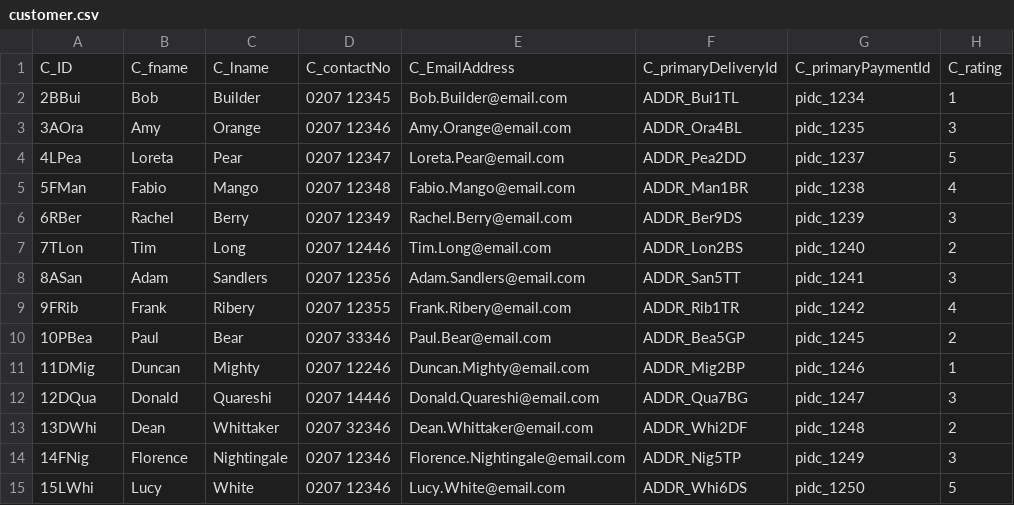
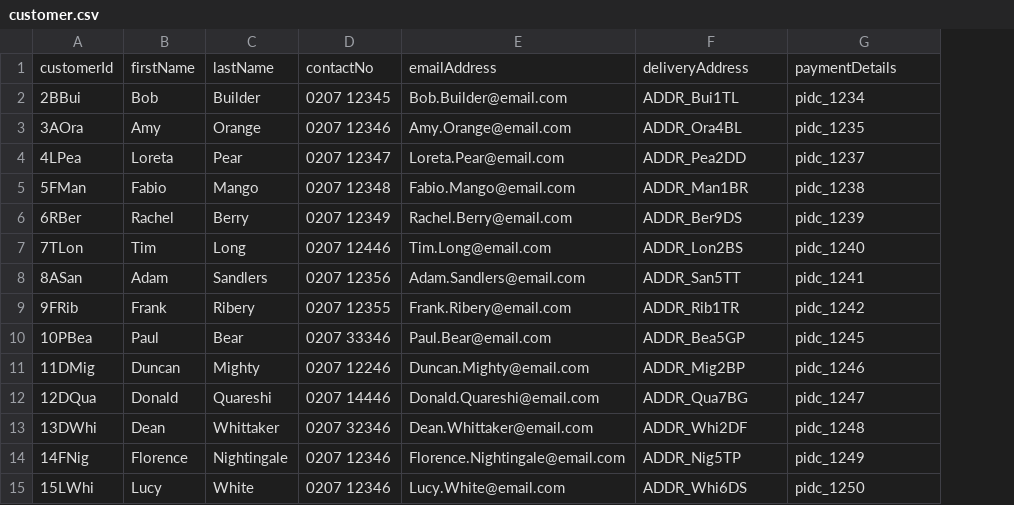
Before and after one commit to GmeduoyeClaymore/viewserver, a CSV file: viewserver-shotgun/src/main/resources/data/customer.csv, drawn as a sheet; removed rows and columns are numbered as before the commit, all else as after; the diff names each change by its address in the sheet, - before the commit and + after, or states it on an @@ line.

```diff
--- a/viewserver-shotgun/src/main/resources/data/customer.csv
+++ b/viewserver-shotgun/src/main/resources/data/customer.csv
-column H, rows 2-15: 1 | 3 | 5 | 4 | 3 | 2 | 3 | 4 | 2 | 1 | 3 | 2 | 3 | 5
-row 1: C_ID | C_fname | C_lname | C_contactNo | C_EmailAddress | C_primaryDeliveryId | C_primaryPaymentId | C_rating
+row 1: customerId | firstName | lastName | contactNo | emailAddress | deliveryAddress | paymentDetails
```
Also changed, not shown: 10 other files.
